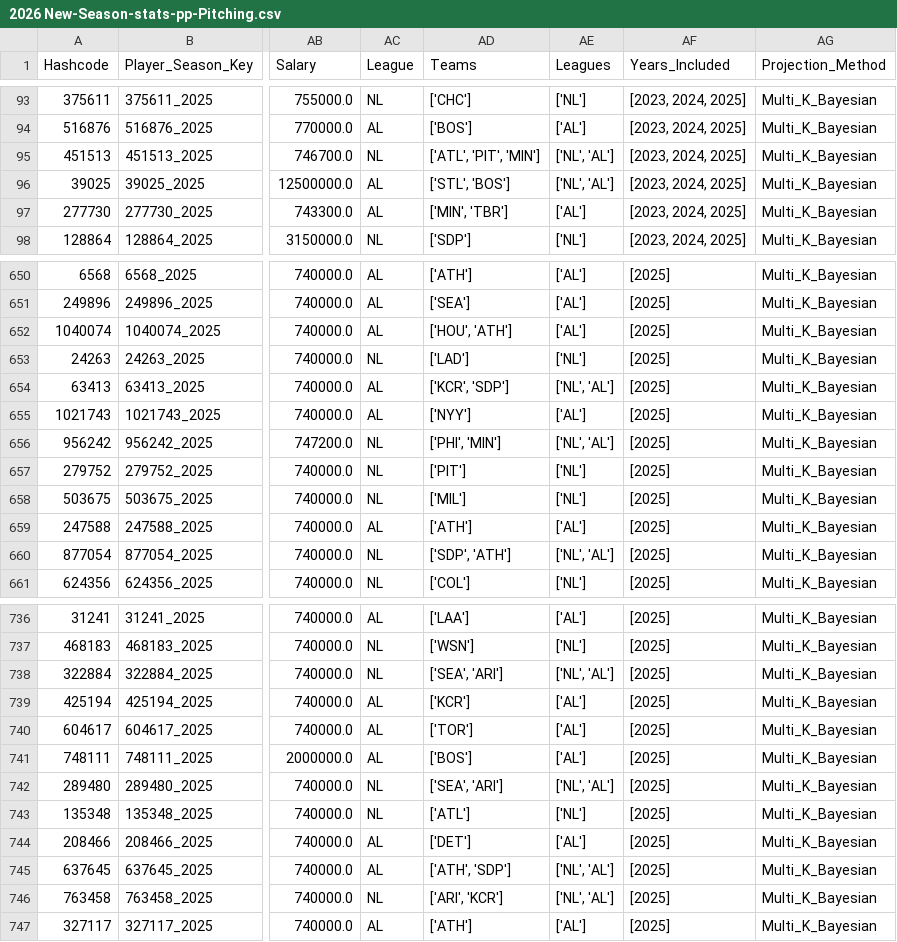
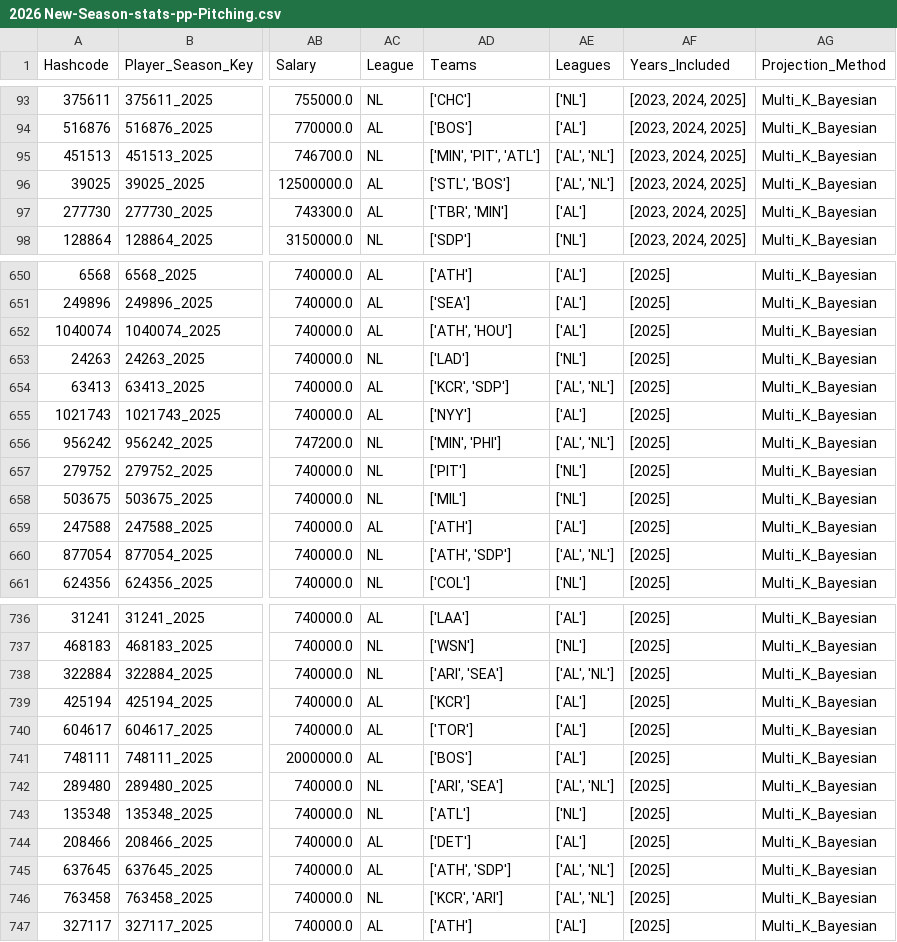
Before and after one commit to JimMaastricht5/baseballsim, a CSV file: 2026 New-Season-stats-pp-Pitching.csv, drawn as a sheet; only a part is shown, gaps mark what is left out; the diff covers the shown part only; the diff names each change by its address in the sheet, - before the commit and + after, or states it on an @@ line.

```diff
--- a/2026 New-Season-stats-pp-Pitching.csv
+++ b/2026 New-Season-stats-pp-Pitching.csv
-AD95 (Teams): ['ATL', 'PIT', 'MIN']
+AD95 (Teams): ['MIN', 'PIT', 'ATL']
-AE95:AE96 (Leagues): ['NL', 'AL']
+AE95:AE96 (Leagues): ['AL', 'NL']
-AD97 (Teams): ['MIN', 'TBR']
+AD97 (Teams): ['TBR', 'MIN']
-AD652 (Teams): ['HOU', 'ATH']
+AD652 (Teams): ['ATH', 'HOU']
-AE654 (Leagues): ['NL', 'AL']
+AE654 (Leagues): ['AL', 'NL']
-AD656 (Teams): ['PHI', 'MIN']
+AD656 (Teams): ['MIN', 'PHI']
-AE656 (Leagues): ['NL', 'AL']
+AE656 (Leagues): ['AL', 'NL']
-AD660 (Teams): ['SDP', 'ATH']
+AD660 (Teams): ['ATH', 'SDP']
-AE660 (Leagues): ['NL', 'AL']
+AE660 (Leagues): ['AL', 'NL']
-AD738 (Teams): ['SEA', 'ARI']
+AD738 (Teams): ['ARI', 'SEA']
-AE738 (Leagues): ['NL', 'AL']
+AE738 (Leagues): ['AL', 'NL']
-AD742 (Teams): ['SEA', 'ARI']
+AD742 (Teams): ['ARI', 'SEA']
-AE742 (Leagues): ['NL', 'AL']
+AE742 (Leagues): ['AL', 'NL']
-AE745:AE746 (Leagues): ['NL', 'AL']
+AE745:AE746 (Leagues): ['AL', 'NL']
-AD746 (Teams): ['ARI', 'KCR']
+AD746 (Teams): ['KCR', 'ARI']
```
Also changed, not shown: 108 edited cells elsewhere in this file, 2023 2024 2025 aggr-stats-pp-Batting.csv, 2023 2024 2025 aggr-stats-pp-Pitching.csv, 5 other files.
